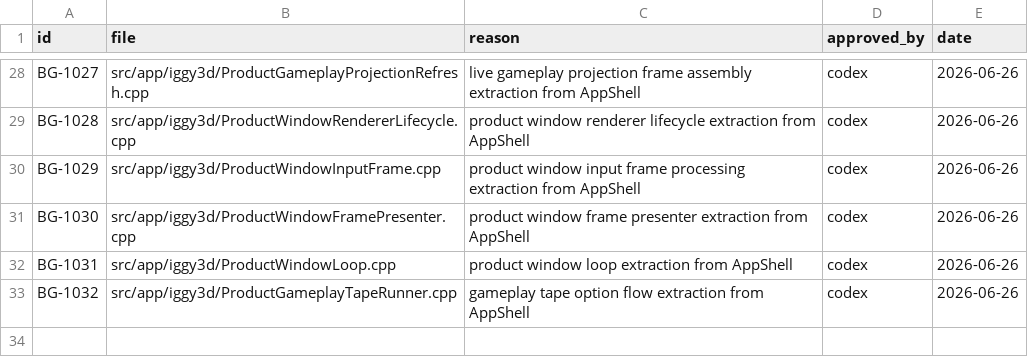
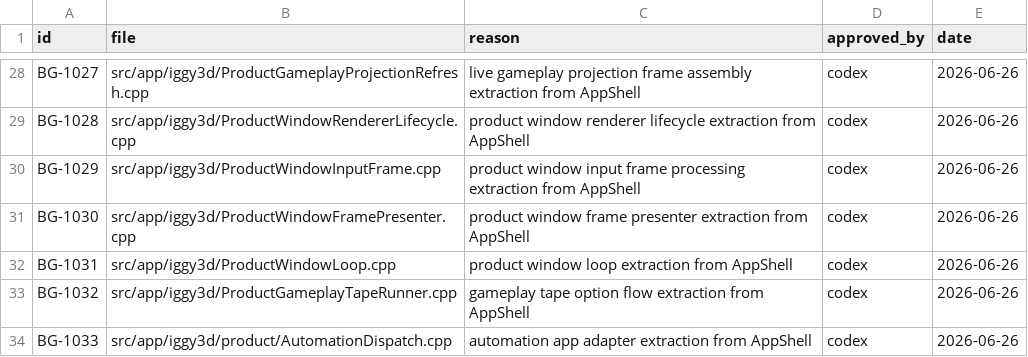
Before and after one commit to KOGA-ryu/iggy, a TSV file: docs/branch_gate_approvals.tsv, drawn as a sheet; only a part is shown, gaps mark what is left out; the diff names each change by its address in the sheet, - before the commit and + after, or states it on an @@ line.

Commit message:
Move automation app adapter out of AppShell

```diff
--- a/docs/branch_gate_approvals.tsv
+++ b/docs/branch_gate_approvals.tsv
+row 34: BG-1033 | src/app/iggy3d/product/AutomationDispatch.cpp | automation app adapter extraction from AppShell | codex | 2026-06-26
```
Also changed, not shown: 3 other files.
